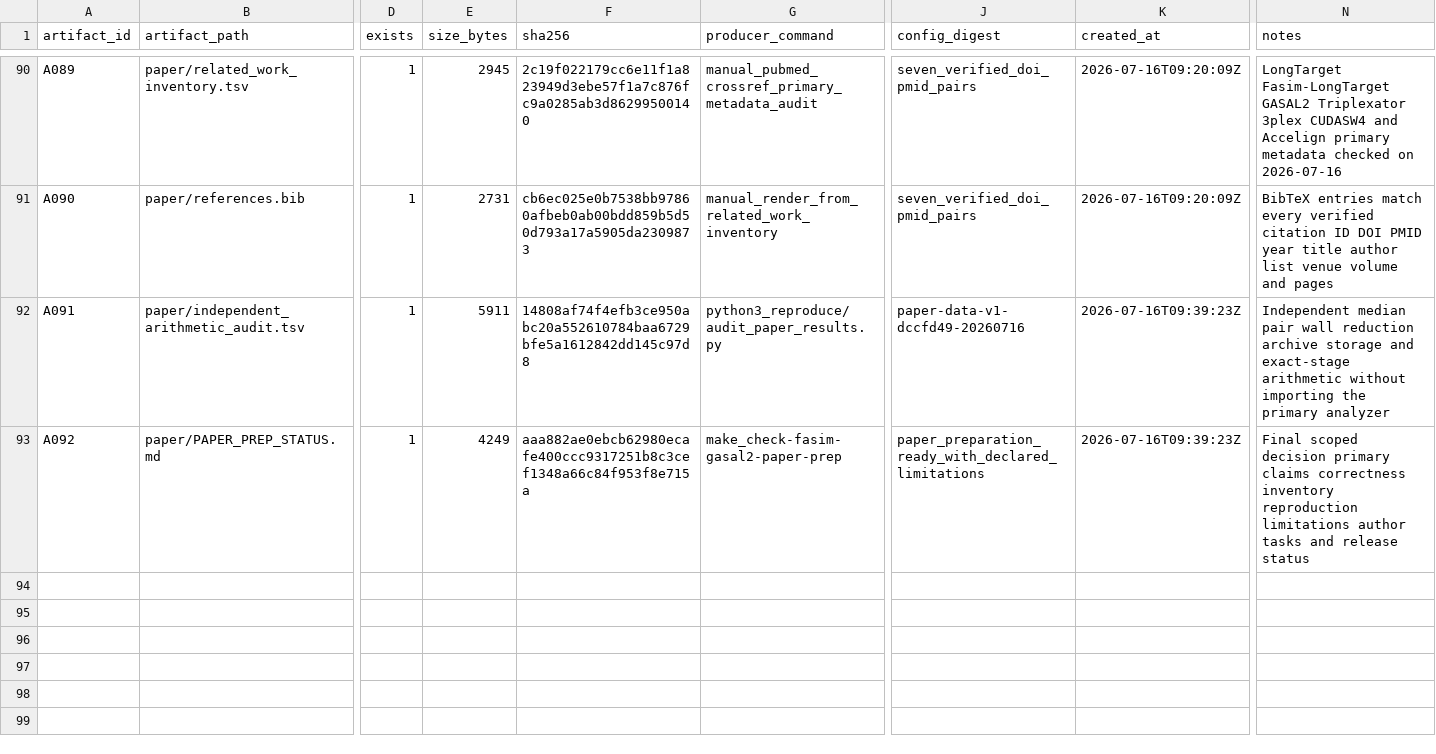
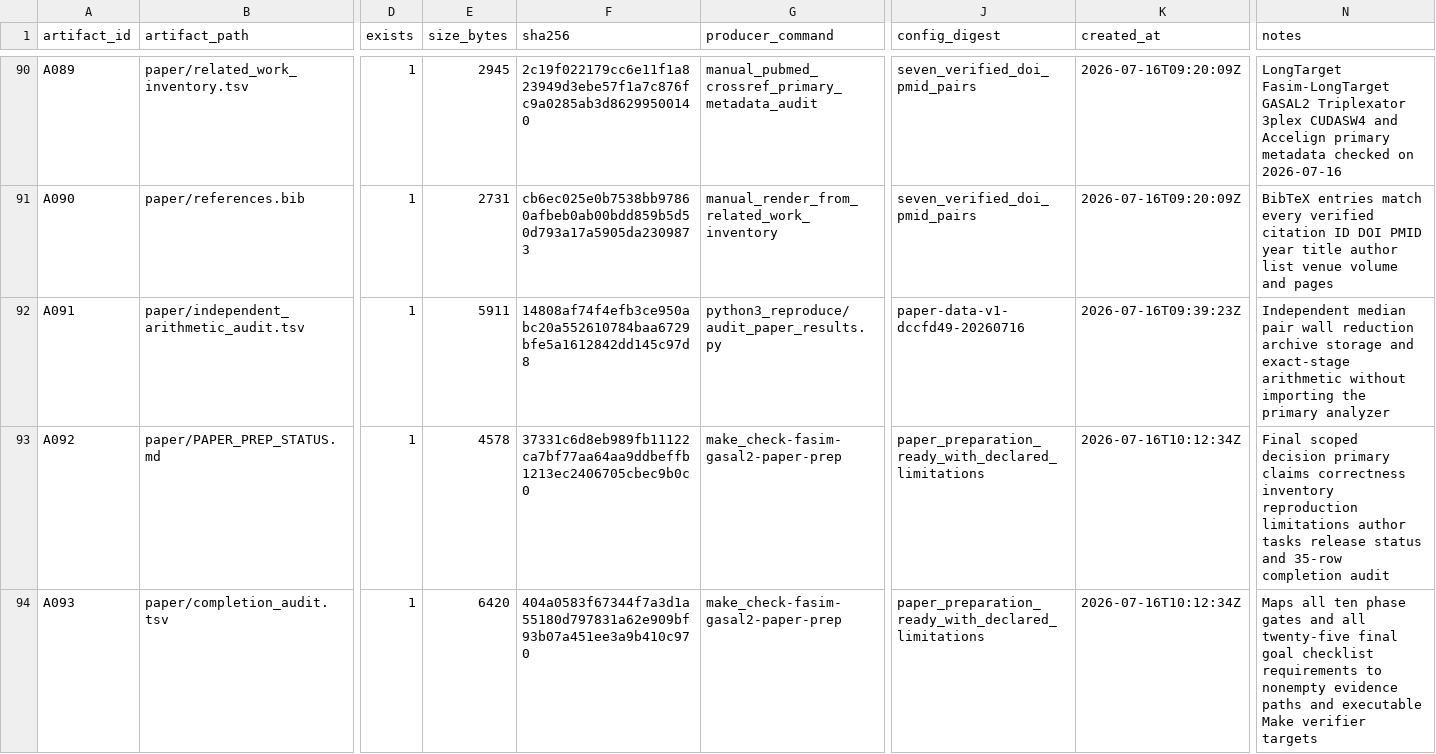
Before and after one commit to wyjistest/LongTarget-exact-sim, a TSV file: paper/artifact_inventory.tsv, drawn as a sheet; only a part is shown, gaps mark what is left out; rows hold the shown columns only; the diff names each change by its address in the sheet, - before the commit and + after, or states it on an @@ line.

Commit message:
docs: certify goal-final completion audit

```diff
--- a/paper/artifact_inventory.tsv
+++ b/paper/artifact_inventory.tsv
-E93 (size_bytes): 4249
+E93 (size_bytes): 4578
-F93 (sha256): aaa882ae0ebcb62980ecafe400ccc9317251b8c3cef1348a66c84f953f8e715a
+F93 (sha256): 37331c6d8eb989fb11122ca7bf77aa64aa9ddbeffb1213ec2406705cbec9b0c0
-K93 (created_at): 2026-07-16T09:39:23Z
+K93 (created_at): 2026-07-16T10:12:34Z
-N93 (notes): …author tasks and release status
+N93 (notes): …author tasks release status and 35-row completion audit
+row 94: A093 | paper/completion_audit.tsv | 1 | 6420 | 404a0583f67344f7a3d1a55180d797831a62e909bf93b07a451ee3a9b410c970 | make_check-fasim-gasal2-paper-prep | paper_preparation_ready_with_declared_limitations | 2026-07-16T10:12:34Z | Maps all ten phase gates and all twenty-five final goal checklist requirements to nonempty evidence paths and executable Make verifier targets
```
Also changed, not shown: 5 other files.
